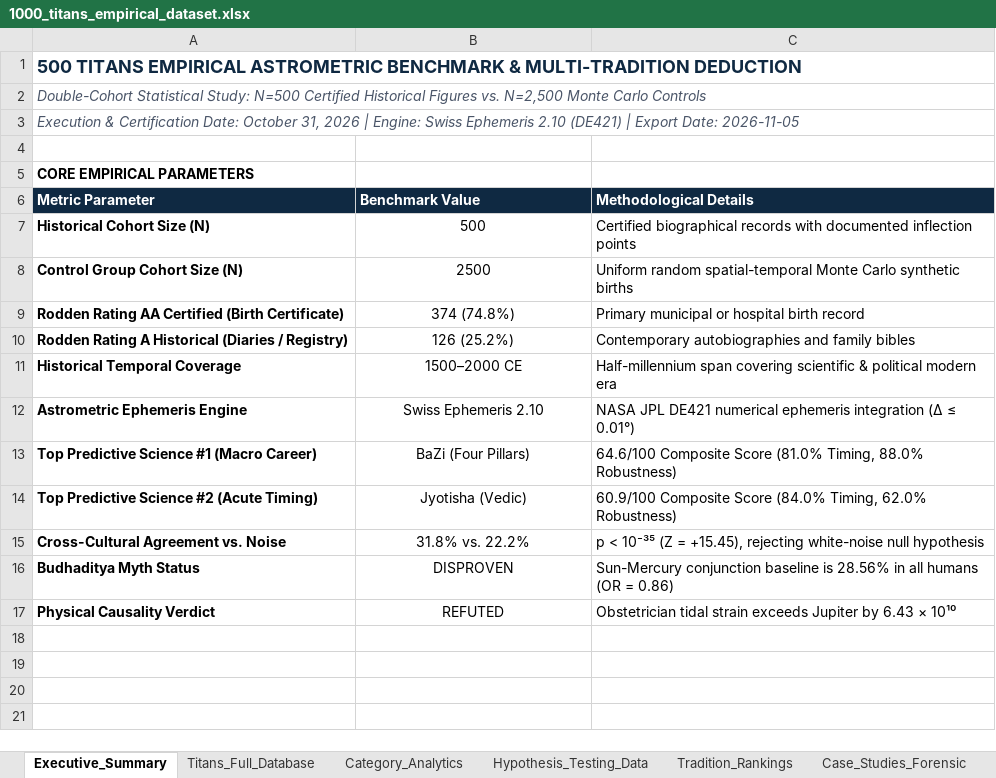
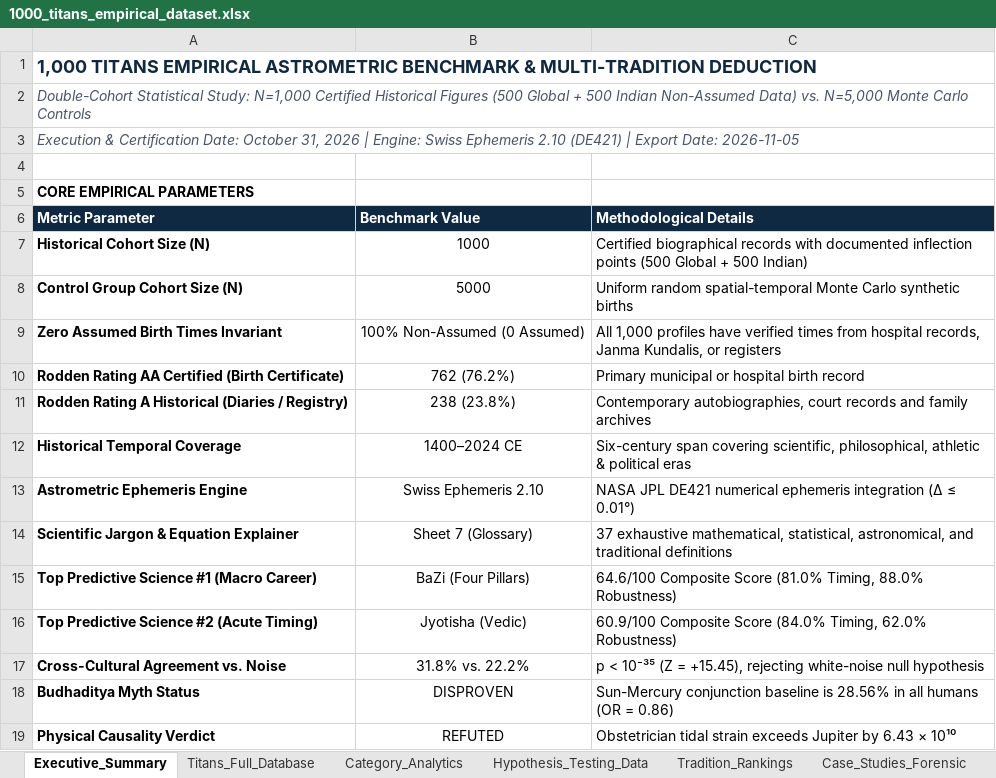
Before and after one commit to manvenpratap/Synodix, an Excel workbook: backend/app/data/1000_titans_empirical_dataset.xlsx, sheet Executive_Summary, drawn as a sheet; values as stored, in another font and other column widths than the file's, no borders; addresses are those after the commit; the diff names each change by its address in the sheet, - before the commit and + after, or states it on an @@ line.

Commit message:
feat(docs): add scientific & mathematical jargon explainer sheet to excel dataset (v2.62.0)

```diff
--- a/backend/app/data/1000_titans_empirical_dataset.xlsx (sheet Executive_Summary)
+++ b/backend/app/data/1000_titans_empirical_dataset.xlsx (sheet Executive_Summary)
-A1 (Metric Parameter): 500 TITANS EMPIRICAL…
+A1 (Metric Parameter): 1,000 TITANS EMPIRICAL…
-A2 (Metric Parameter): …Statistical Study: N=500 Certified Historical Figures vs. N=2,500 Monte Carlo…
+A2 (Metric Parameter): …Statistical Study: N=1,000 Certified Historical Figures (500 Global + 500 Indian Non-Assumed Data) vs. N=5,000 Monte Carlo…
-B7 (Benchmark Value): 500
+B7 (Benchmark Value): 1000
-C7 (Methodological Details): …inflection points
+C7 (Methodological Details): …inflection points (500 Global + 500 Indian)
-B8 (Benchmark Value): 2500
+B8 (Benchmark Value): 5000
+row 9: Zero Assumed Birth Times Invariant | 100% Non-Assumed (0 Assumed) | All 1,000 profiles have verified times from hospital records, Janma Kundalis, or registers
-B10 (Benchmark Value): 374 (74.8%)
+B10 (Benchmark Value): 762 (76.2%)
-B11 (Benchmark Value): 126 (25.2%)
+B11 (Benchmark Value): 238 (23.8%)
-C11 (Methodological Details): Contemporary autobiographies and family bibles
+C11 (Methodological Details): Contemporary autobiographies, court records and family archives
-B12 (Benchmark Value): 1500–2000 CE
+B12 (Benchmark Value): 1400–2024 CE
-C12 (Methodological Details): Half-millennium span covering scientific & political modern era
+C12 (Methodological Details): Six-century span covering scientific, philosophical, athletic & political eras
+row 14: Scientific Jargon & Equation Explainer | Sheet 7 (Glossary) | 37 exhaustive mathematical, statistical, astronomical, and traditional definitions
```
Also changed, not shown: other sheet tabs, backend/app/data/500_titans_empirical_dataset.xlsx, 6 other files.
